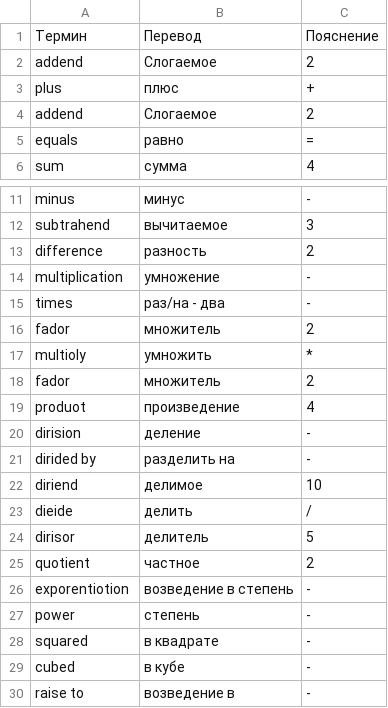
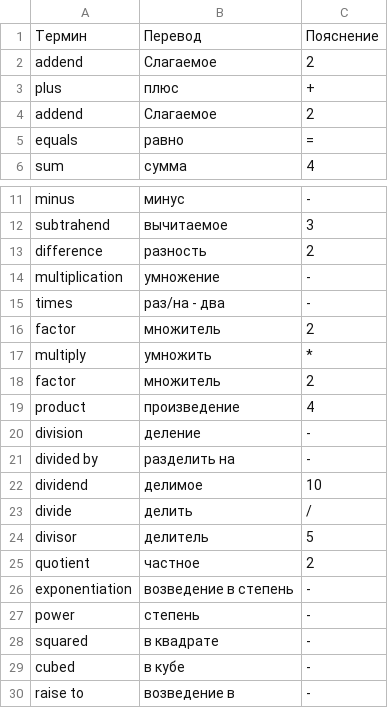
Before and after one commit to ZeroSata/EnglishGitLesson, a CSV file: operations.csv, drawn as a sheet; only a part is shown, gaps mark what is left out.

Commit message:
Исправил Ашибки

```diff
--- a/operations.csv
+++ b/operations.csv
@@ -1,5 +1,5 @@
 Термин,Перевод,Пояснение
-addend,Слогаемое,2
+addend,Слагаемое,2
 plus,плюс,+
-addend,Слогаемое,2
+addend,Слагаемое,2
 equals,равно,=
@@ -15,13 +15,13 @@ multiplication,умножение,-
 times,раз/на - два,-
-fador,множитель,2
-multioly,умножить,*
-fador,множитель,2
-produot,произведение,4
-dirision,деление,-
-dirided by,разделить на,-
-diriend,делимое,10
-dieide,делить,/
-dirisor,делитель,5
+factor,множитель,2
+multiply,умножить,*
+factor,множитель,2
+product,произведение,4
+division,деление,-
+divided by,разделить на,-
+dividend,делимое,10
+divide,делить,/
+divisor,делитель,5
 quotient,частное,2
-exporentiotion,возведение в степень,-
+exponentiation,возведение в степень,-
 power,степень,-
```
